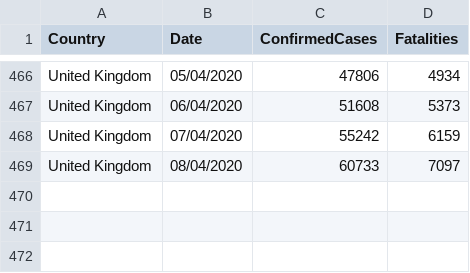
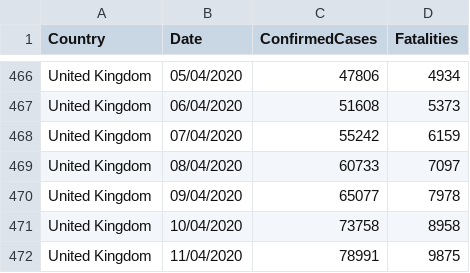
Before and after one commit to kamiloster/SIR_model, a CSV file: data.csv, drawn as a sheet; only a part is shown, gaps mark what is left out.

Commit message:
Update data.csv

```diff
--- a/data.csv
+++ b/data.csv
@@ -469 +469,4 @@ United Kingdom,07/04/2020,55242,6159
 United Kingdom,08/04/2020,60733,7097
+United Kingdom,09/04/2020,65077,7978
+United Kingdom,10/04/2020,73758,8958
+United Kingdom,11/04/2020,78991,9875
```
